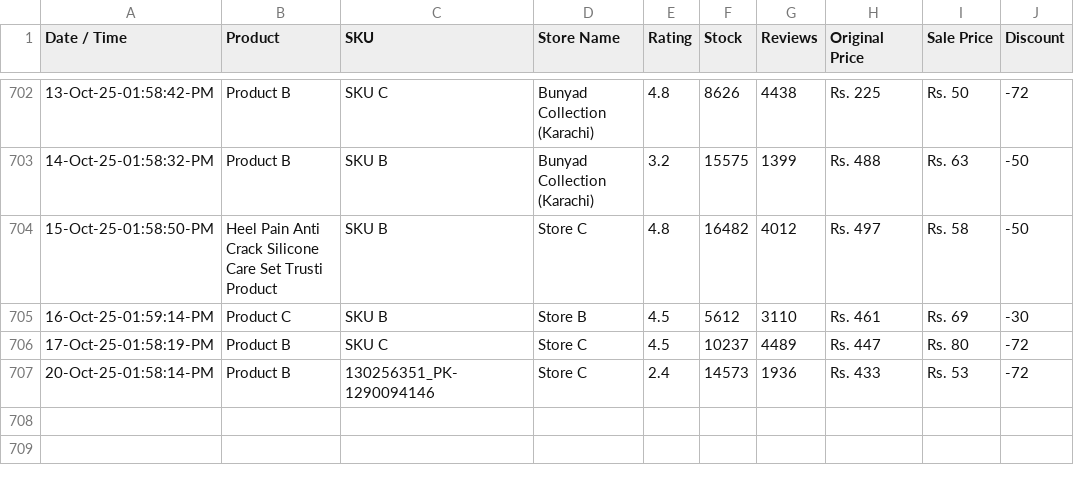
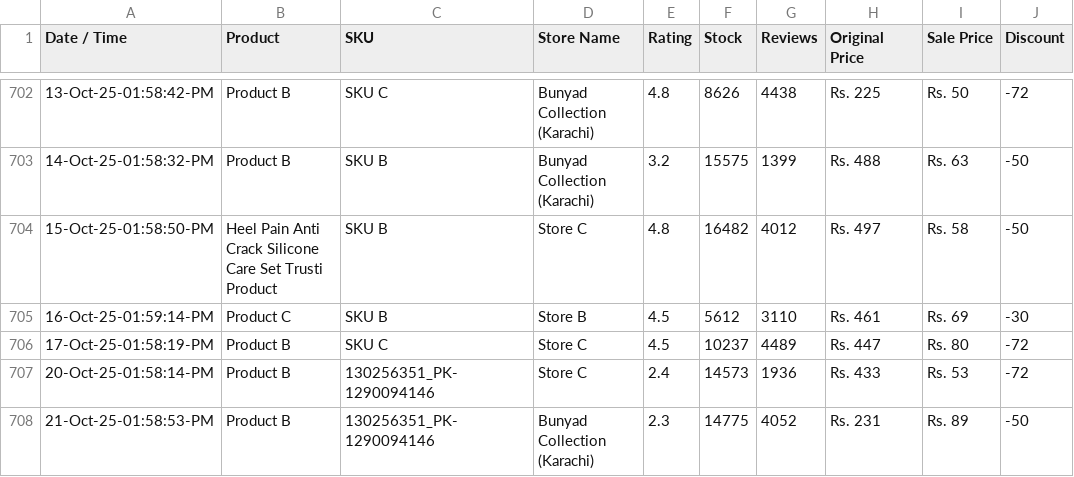
Before and after one commit to shafqatjan/url2image, a CSV file: data.csv, drawn as a sheet; only a part is shown, gaps mark what is left out; the diff names each change by its address in the sheet, - before the commit and + after, or states it on an @@ line.

Commit message:
21-Oct-25-01:58:53:PM

```diff
--- a/data.csv
+++ b/data.csv
+row 708: 21-Oct-25-01:58:53-PM | Product B | 130256351_PK-1290094146 | Bunyad Collection (Karachi) | 2.3 | 14775 | 4052 | Rs. 231 | Rs. 89 | -50
```
